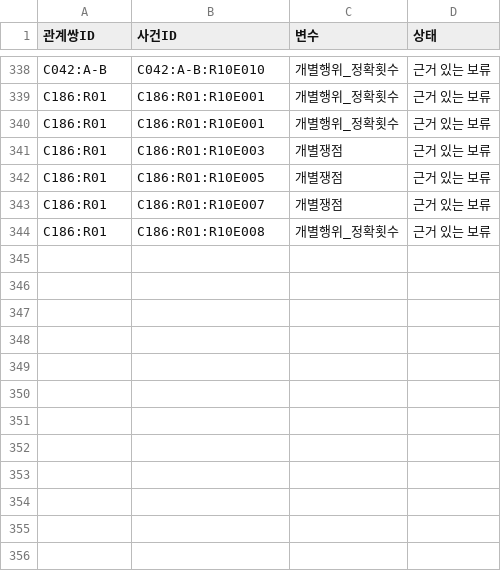
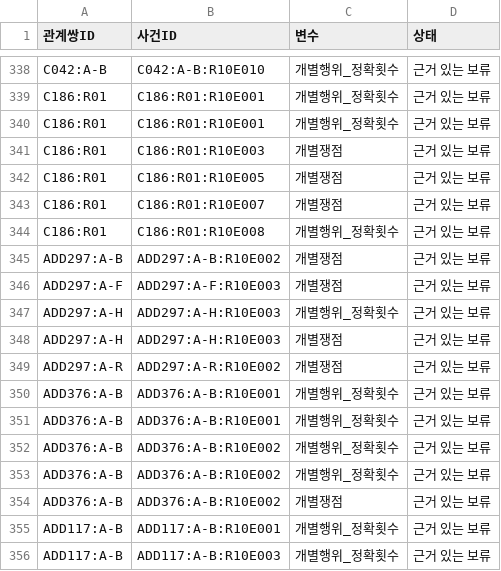
Before and after one commit to jskwon89/ipv-judgment-coding, a CSV file: data/revision_20261113/셀별쟁점_상태.csv, drawn as a sheet; only a part is shown, gaps mark what is left out.

```diff
--- a/data/revision_20261113/셀별쟁점_상태.csv
+++ b/data/revision_20261113/셀별쟁점_상태.csv
@@ -344 +344,13 @@ C186:R01,C186:R01:R10E007,개별쟁점,근거 있는 보류
 C186:R01,C186:R01:R10E008,개별행위_정확횟수,근거 있는 보류
+ADD297:A-B,ADD297:A-B:R10E002,개별쟁점,근거 있는 보류
+ADD297:A-F,ADD297:A-F:R10E003,개별쟁점,근거 있는 보류
+ADD297:A-H,ADD297:A-H:R10E003,개별행위_정확횟수,근거 있는 보류
+ADD297:A-H,ADD297:A-H:R10E003,개별쟁점,근거 있는 보류
+ADD297:A-R,ADD297:A-R:R10E002,개별쟁점,근거 있는 보류
+ADD376:A-B,ADD376:A-B:R10E001,개별행위_정확횟수,근거 있는 보류
+ADD376:A-B,ADD376:A-B:R10E001,개별행위_정확횟수,근거 있는 보류
+ADD376:A-B,ADD376:A-B:R10E002,개별행위_정확횟수,근거 있는 보류
+ADD376:A-B,ADD376:A-B:R10E002,개별행위_정확횟수,근거 있는 보류
+ADD376:A-B,ADD376:A-B:R10E002,개별쟁점,근거 있는 보류
+ADD117:A-B,ADD117:A-B:R10E001,개별행위_정확횟수,근거 있는 보류
+ADD117:A-B,ADD117:A-B:R10E003,개별행위_정확횟수,근거 있는 보류
```
Also changed, not shown: data/revision_20261113/관계재집계_중간.csv, data/revision_20261113/사건재구성_중간.csv, 3 other files.
